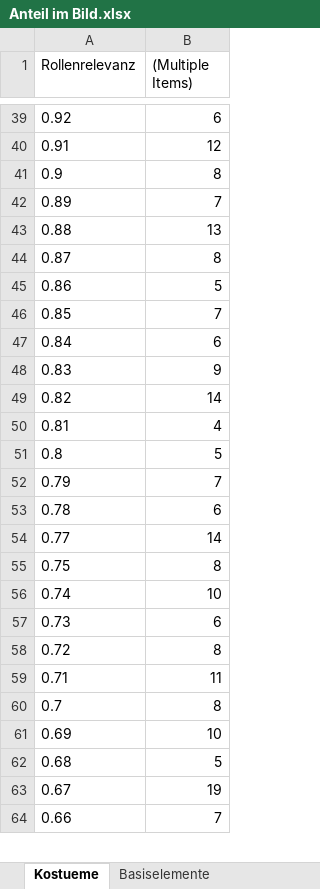
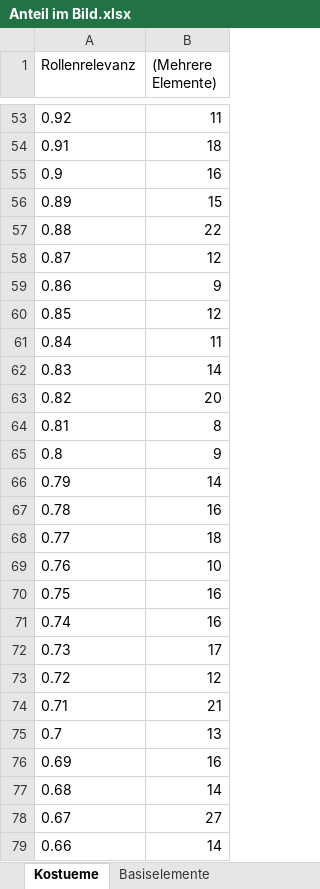
Before and after one commit to Muster-Suchen-und-Erkennen/muse-pattern-mining, an Excel workbook: MUSE Reports/Anteil im Bild.xlsx, sheet Kostueme, drawn as a sheet; only a part is shown, gaps mark what is left out; values as stored, in another font and other column widths than the file's, no borders; charts and pictures not drawn; addresses are those after the commit; the diff covers the shown part only; the diff names each change by its address in the sheet, - before the commit and + after, or states it on an @@ line.

```diff
--- a/MUSE Reports/Anteil im Bild.xlsx (sheet Kostueme)
+++ b/MUSE Reports/Anteil im Bild.xlsx (sheet Kostueme)
-B1: (Multiple Items)
+B1: (Mehrere Elemente)
-B53 ((Mehrere Elemente)): 6
+B53 ((Mehrere Elemente)): 11
-B54 ((Mehrere Elemente)): 12
+B54 ((Mehrere Elemente)): 18
-B55 ((Mehrere Elemente)): 8
+B55 ((Mehrere Elemente)): 16
-B56 ((Mehrere Elemente)): 7
+B56 ((Mehrere Elemente)): 15
-B57 ((Mehrere Elemente)): 13
+B57 ((Mehrere Elemente)): 22
-B58 ((Mehrere Elemente)): 8
+B58 ((Mehrere Elemente)): 12
-B59 ((Mehrere Elemente)): 5
+B59 ((Mehrere Elemente)): 9
-B60 ((Mehrere Elemente)): 7
+B60 ((Mehrere Elemente)): 12
-B61 ((Mehrere Elemente)): 6
+B61 ((Mehrere Elemente)): 11
-B62 ((Mehrere Elemente)): 9
+B62 ((Mehrere Elemente)): 14
-B63 ((Mehrere Elemente)): 14
+B63 ((Mehrere Elemente)): 20
-B64 ((Mehrere Elemente)): 4
+B64 ((Mehrere Elemente)): 8
-B65 ((Mehrere Elemente)): 5
+B65 ((Mehrere Elemente)): 9
-B66 ((Mehrere Elemente)): 7
+B66 ((Mehrere Elemente)): 14
-B67 ((Mehrere Elemente)): 6
+B67 ((Mehrere Elemente)): 16
-B68 ((Mehrere Elemente)): 14
+B68 ((Mehrere Elemente)): 18
+row 69: 0.76 | 10
-B70 ((Mehrere Elemente)): 8
+B70 ((Mehrere Elemente)): 16
-B71 ((Mehrere Elemente)): 10
+B71 ((Mehrere Elemente)): 16
-B72 ((Mehrere Elemente)): 6
+B72 ((Mehrere Elemente)): 17
-B73 ((Mehrere Elemente)): 8
+B73 ((Mehrere Elemente)): 12
-B74 ((Mehrere Elemente)): 11
+B74 ((Mehrere Elemente)): 21
-B75 ((Mehrere Elemente)): 8
+B75 ((Mehrere Elemente)): 13
-B76 ((Mehrere Elemente)): 10
+B76 ((Mehrere Elemente)): 16
-B77 ((Mehrere Elemente)): 5
+B77 ((Mehrere Elemente)): 14
-B78 ((Mehrere Elemente)): 19
+B78 ((Mehrere Elemente)): 27
-B79 ((Mehrere Elemente)): 7
+B79 ((Mehrere Elemente)): 14
```
Also changed, not shown: 26 added rows, 10 removed rows and 88 edited cells elsewhere in this sheet, sheet Basiselemente, charts or pictures, MUSE Reports/Reports.xlsx, 7 other files.
